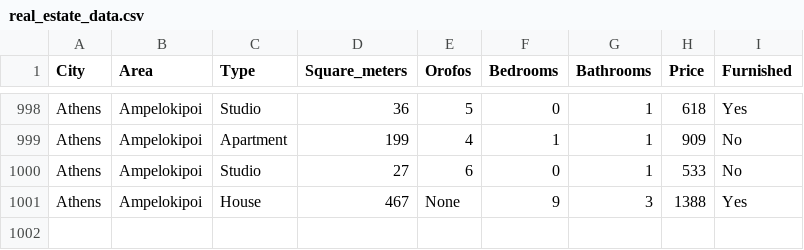
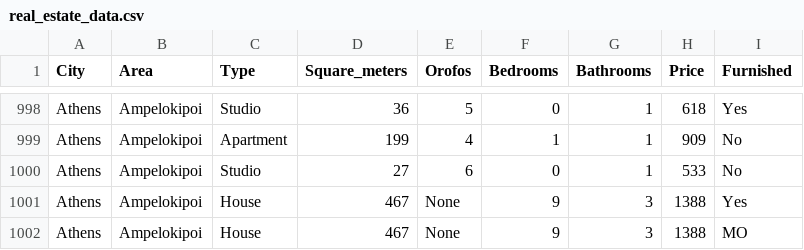
Before and after one commit to Kostaskonstantinidis/Data-Mining-Project, a CSV file: real_estate_data.csv, drawn as a sheet; only a part is shown, gaps mark what is left out; the diff names each change by its address in the sheet, - before the commit and + after, or states it on an @@ line.

Commit message:
Update real_estate_data.csv

```diff
--- a/real_estate_data.csv
+++ b/real_estate_data.csv
+row 1002: Athens | Ampelokipoi | House | 467 | None | 9 | 3 | 1388 | MO
```
